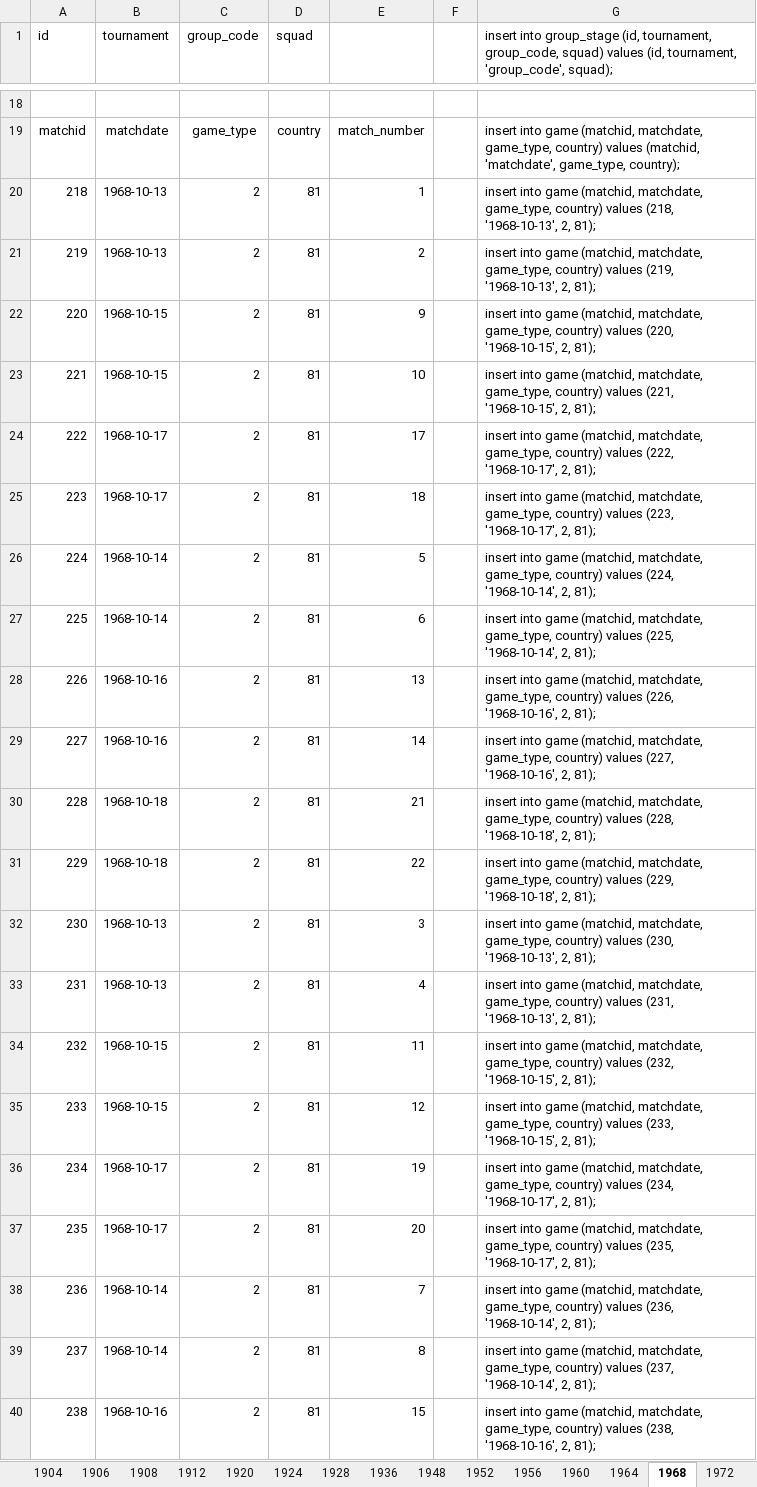
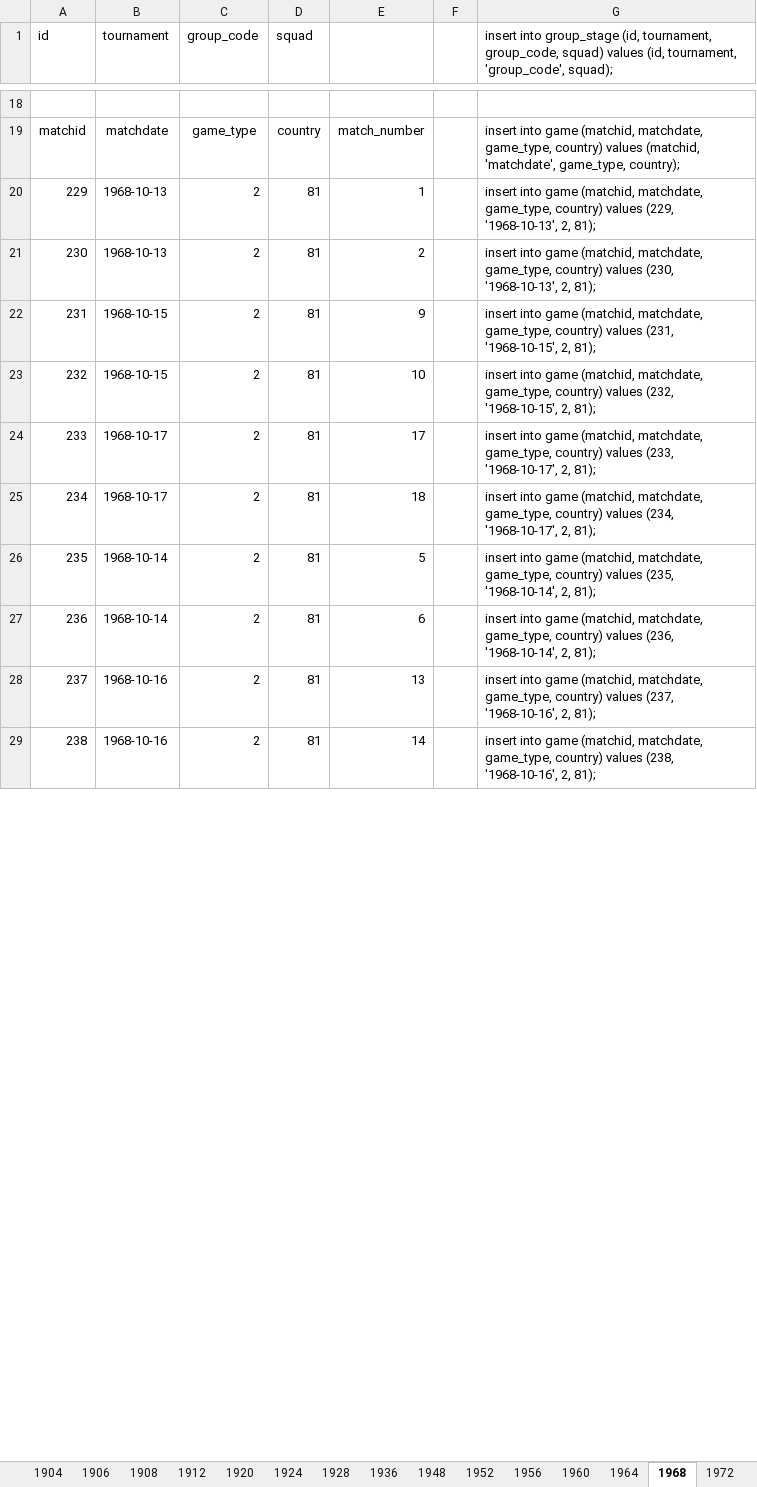
Before and after one commit to ezracode/area1650, an Excel workbook: Scripts/olympics/olympics.xlsx, sheet 1968, drawn as a sheet; only a part is shown, gaps mark what is left out; values as stored, in another font and other column widths than the file's, no borders; removed rows and columns are numbered as before the commit, all else as after; the diff covers the shown part only; the diff names each change by its address in the sheet, - before the commit and + after, or states it on an @@ line.

```diff
--- a/Scripts/olympics/olympics.xlsx (sheet 1968)
+++ b/Scripts/olympics/olympics.xlsx (sheet 1968)
-row 20: 218 | 1968-10-13 | 2 | 81 | 1 |  | insert into game (matchid, matchdate, game_type, country) values (218, '1968-10-13', 2, 81);
-row 21: 219 | 1968-10-13 | 2 | 81 | 2 |  | insert into game (matchid, matchdate, game_type, country) values (219, '1968-10-13', 2, 81);
-row 22: 220 | 1968-10-15 | 2 | 81 | 9 |  | insert into game (matchid, matchdate, game_type, country) values (220, '1968-10-15', 2, 81);
-row 23: 221 | 1968-10-15 | 2 | 81 | 10 |  | insert into game (matchid, matchdate, game_type, country) values (221, '1968-10-15', 2, 81);
-row 24: 222 | 1968-10-17 | 2 | 81 | 17 |  | insert into game (matchid, matchdate, game_type, country) values (222, '1968-10-17', 2, 81);
-row 25: 223 | 1968-10-17 | 2 | 81 | 18 |  | insert into game (matchid, matchdate, game_type, country) values (223, '1968-10-17', 2, 81);
-row 26: 224 | 1968-10-14 | 2 | 81 | 5 |  | insert into game (matchid, matchdate, game_type, country) values (224, '1968-10-14', 2, 81);
-row 27: 225 | 1968-10-14 | 2 | 81 | 6 |  | insert into game (matchid, matchdate, game_type, country) values (225, '1968-10-14', 2, 81);
-row 28: 226 | 1968-10-16 | 2 | 81 | 13 |  | insert into game (matchid, matchdate, game_type, country) values (226, '1968-10-16', 2, 81);
-row 29: 227 | 1968-10-16 | 2 | 81 | 14 |  | insert into game (matchid, matchdate, game_type, country) values (227, '1968-10-16', 2, 81);
-row 30: 228 | 1968-10-18 | 2 | 81 | 21 |  | insert into game (matchid, matchdate, game_type, country) values (228, '1968-10-18', 2, 81);
-B20 (tournament): 1968-10-18
+B20 (tournament): 1968-10-13
-E20: 22
+E20: 1
-G20: …values (229, '1968-10-18', 2, 81);
+G20: …values (229, '1968-10-13', 2, 81);
-E21: 3
+E21: 2
-B22 (tournament): 1968-10-13
+B22 (tournament): 1968-10-15
-E22: 4
+E22: 9
-G22: …values (231, '1968-10-13', 2, 81);
+G22: …values (231, '1968-10-15', 2, 81);
-E23: 11
+E23: 10
-B24 (tournament): 1968-10-15
+B24 (tournament): 1968-10-17
-E24: 12
+E24: 17
-G24: …values (233, '1968-10-15', 2, 81);
+G24: …values (233, '1968-10-17', 2, 81);
-E25: 19
+E25: 18
-B26 (tournament): 1968-10-17
+B26 (tournament): 1968-10-14
-E26: 20
+E26: 5
-G26: …values (235, '1968-10-17', 2, 81);
+G26: …values (235, '1968-10-14', 2, 81);
-E27: 7
+E27: 6
-B28 (tournament): 1968-10-14
+B28 (tournament): 1968-10-16
-E28: 8
+E28: 13
-G28: …values (237, '1968-10-14', 2, 81);
+G28: …values (237, '1968-10-16', 2, 81);
-E29: 15
+E29: 14
```
Also changed, not shown: 11 added rows and 303 edited cells elsewhere in this sheet, sheet 1972, sheet 1980, sheet 1952, sheet 1964, sheet 1960, sheet 1976, 16 more sheets, formulas that keep their value, 2 other files.
